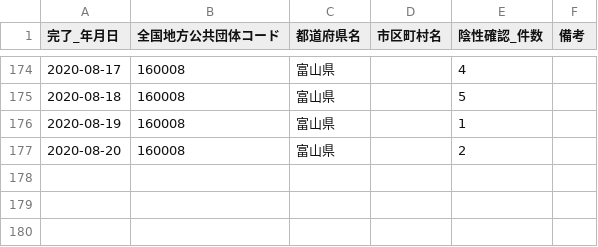
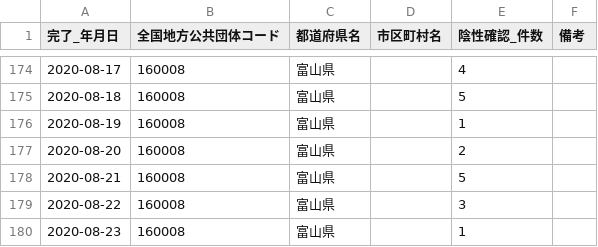
Before and after one commit to imabari/toyama-covid19, a CSV file: 160001_toyama_covid19_confirm_negative.csv, drawn as a sheet; only a part is shown, gaps mark what is left out.

```diff
--- a/160001_toyama_covid19_confirm_negative.csv
+++ b/160001_toyama_covid19_confirm_negative.csv
@@ -177 +177,4 @@
 2020-08-20,160008,富山県,,2,
+2020-08-21,160008,富山県,,5,
+2020-08-22,160008,富山県,,3,
+2020-08-23,160008,富山県,,1,
```
Also changed, not shown: 160001_toyama_covid19_confirm_patients.csv, 160001_toyama_covid19_patients.csv, 8 other files.
